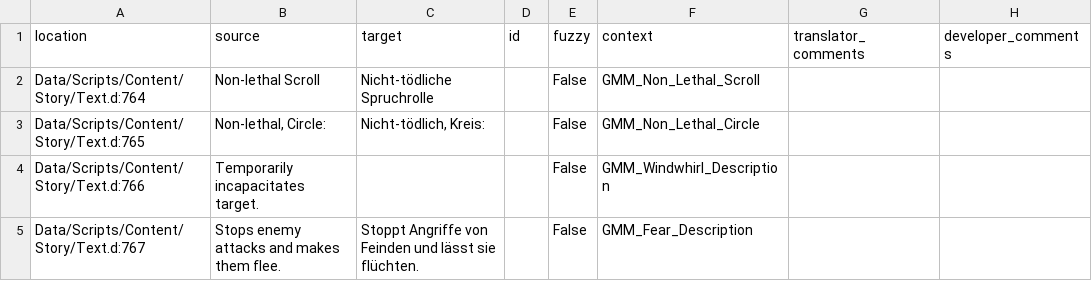
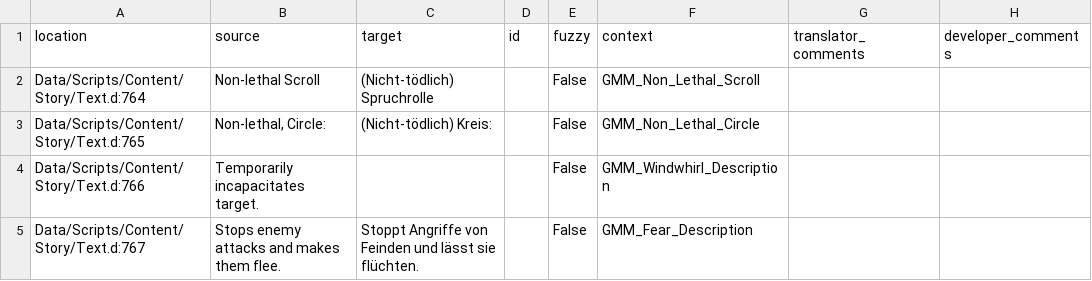
Before and after one commit to auronen/Generous-Magic-Mod_, a CSV file: .translations/de/GMM.csv, drawn as a sheet; only a part is shown.

Commit message:
Translated using Weblate (German)
Currently translated at 97.2% (35 of 36 strings)

Translation: Generous magic mod/Main module
Translate-URL: http://weblate.cokoliv.eu/projects/generous-magic-mod/main-module/de/

```diff
--- a/.translations/de/GMM.csv
+++ b/.translations/de/GMM.csv
@@ -1,4 +1,4 @@
 "location","source","target","id","fuzzy","context","translator_comments","developer_comments"
-"Data/Scripts/Content/Story/Text.d:764","Non-lethal Scroll","Nicht-tödliche Spruchrolle","","False","GMM_Non_Lethal_Scroll","",""
-"Data/Scripts/Content/Story/Text.d:765","Non-lethal, Circle:","Nicht-tödlich, Kreis:","","False","GMM_Non_Lethal_Circle","",""
+"Data/Scripts/Content/Story/Text.d:764","Non-lethal Scroll","(Nicht-tödlich) Spruchrolle","","False","GMM_Non_Lethal_Scroll","",""
+"Data/Scripts/Content/Story/Text.d:765","Non-lethal, Circle:","(Nicht-tödlich) Kreis:","","False","GMM_Non_Lethal_Circle","",""
 "Data/Scripts/Content/Story/Text.d:766","Temporarily incapacitates target.","","","False","GMM_Windwhirl_Description","",""
```
